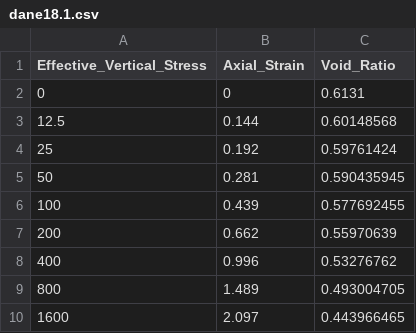
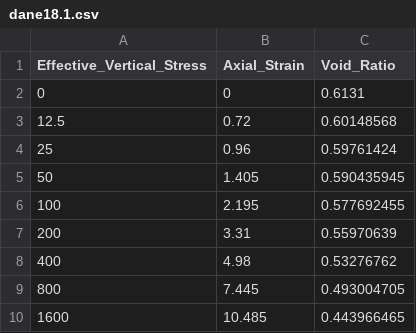
Before and after one commit to mbialek11/naprezenia, a CSV file: dane18.1.csv, drawn as a sheet.

Commit message:
Update dane18.1.csv

```diff
--- a/dane18.1.csv
+++ b/dane18.1.csv
@@ -2,9 +2,9 @@ Effective_Vertical_Stress,Axial_Strain,Void_Ratio
 0,0,0.6131
-12.5,0.144,0.60148568
-25,0.192,0.59761424
-50,0.281,0.590435945
-100,0.439,0.577692455
-200,0.662,0.55970639
-400,0.996,0.53276762
-800,1.489,0.493004705
-1600,2.097,0.443966465
+12.5,0.72,0.60148568
+25,0.96,0.59761424
+50,1.405,0.590435945
+100,2.195,0.577692455
+200,3.31,0.55970639
+400,4.98,0.53276762
+800,7.445,0.493004705
+1600,10.485,0.443966465
```
